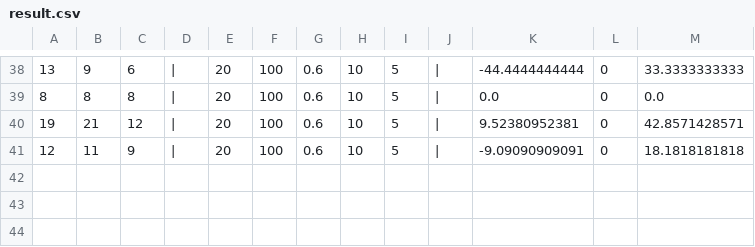
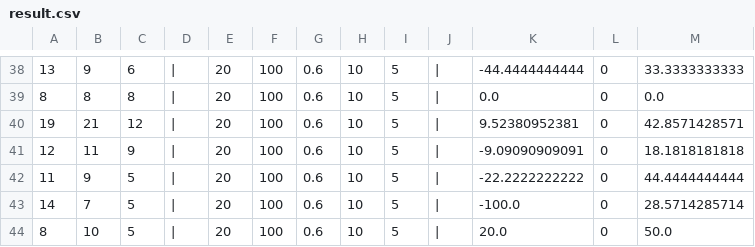
Before and after one commit to jtjun/SnuttleR, a CSV file: result/result.csv, drawn as a sheet; only a part is shown, gaps mark what is left out; the diff names each change by its address in the sheet, - before the commit and + after, or states it on an @@ line.

```diff
--- a/result/result.csv
+++ b/result/result.csv
+row 42: 11 | 9 | 5 | | | 20 | 100 | 0.6 | 10 | 5 | | | -22.2222222222 | 0 | 44.4444444444
+row 43: 14 | 7 | 5 | | | 20 | 100 | 0.6 | 10 | 5 | | | -100.0 | 0 | 28.5714285714
+row 44: 8 | 10 | 5 | | | 20 | 100 | 0.6 | 10 | 5 | | | 20.0 | 0 | 50.0
```
Also changed, not shown: 6 other files.
